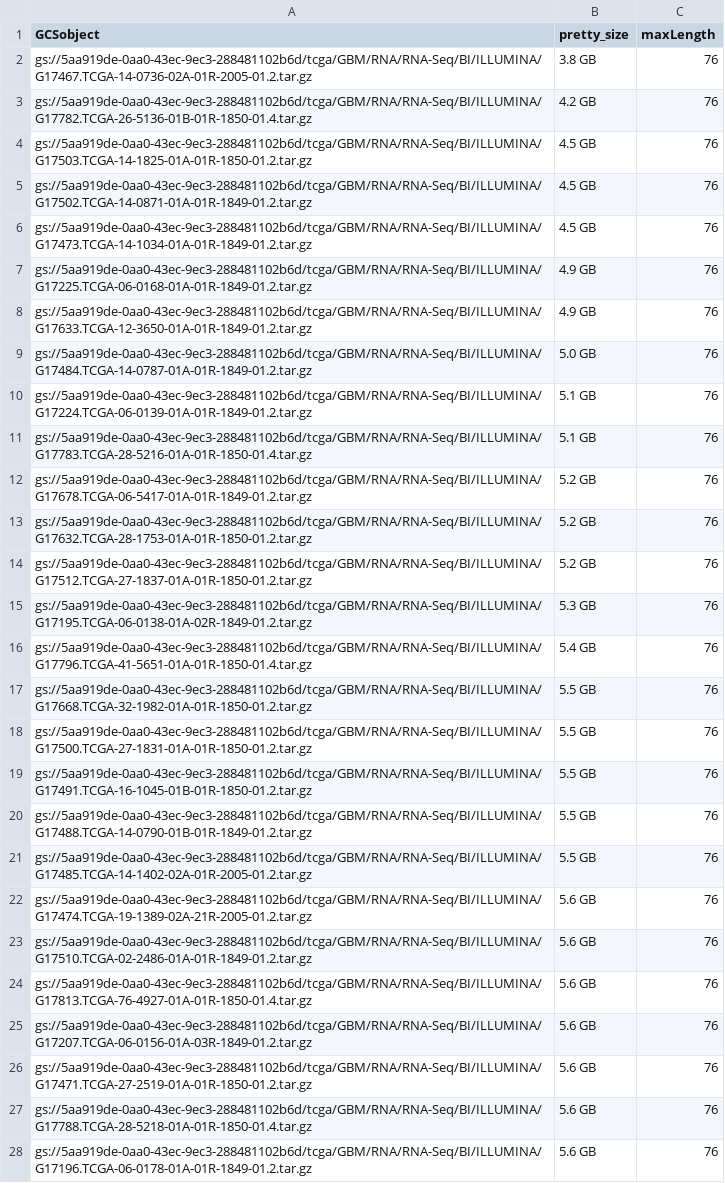
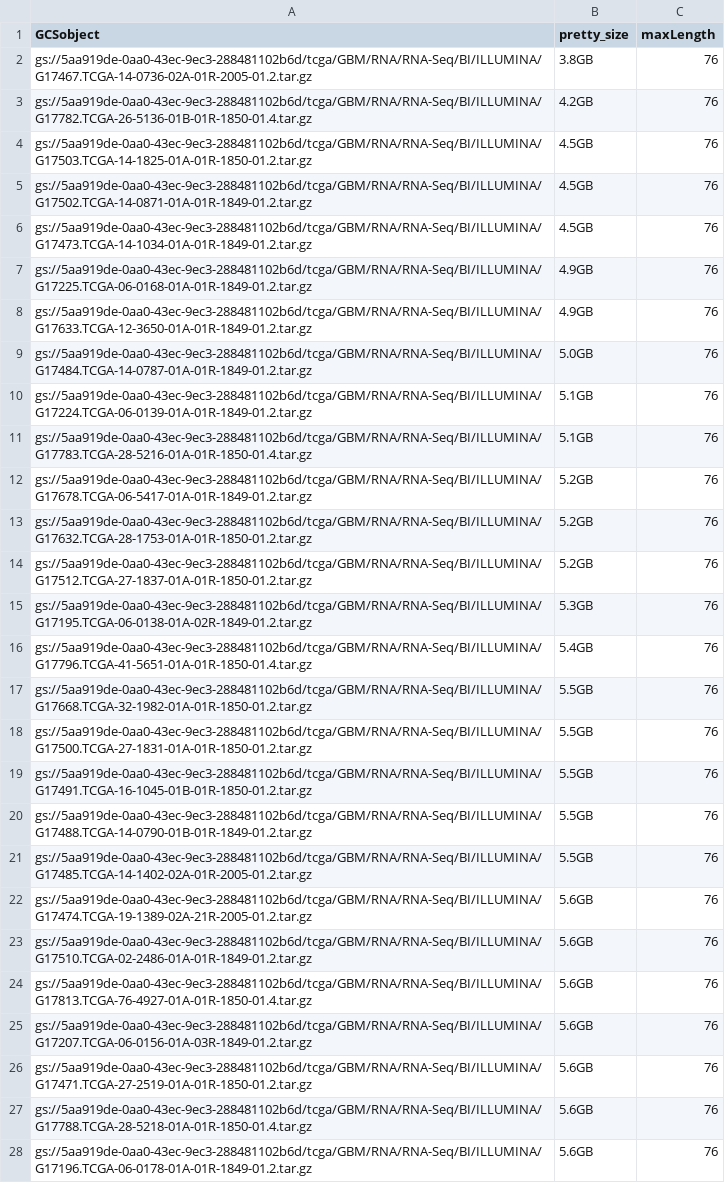
Before and after one commit to bcgsc/tasrkleat-TCGA-analysis-scripts, a CSV file: notebooks/bi_gcs_objects.csv, drawn as a sheet; only a part is shown; the diff covers the shown part only; the diff names each change by its address in the sheet, - before the commit and + after, or states it on an @@ line.

Commit message:
updated lists of bi_gcs_objects.csv gsc_gcs_objects.csv unc_gcs_objects.csv

```diff
--- a/notebooks/bi_gcs_objects.csv
+++ b/notebooks/bi_gcs_objects.csv
-B2 (pretty_size): 3.8 GB
+B2 (pretty_size): 3.8GB
-B3 (pretty_size): 4.2 GB
+B3 (pretty_size): 4.2GB
-B4:B6 (pretty_size): 4.5 GB
+B4:B6 (pretty_size): 4.5GB
-B7:B8 (pretty_size): 4.9 GB
+B7:B8 (pretty_size): 4.9GB
-B9 (pretty_size): 5.0 GB
+B9 (pretty_size): 5.0GB
-B10:B11 (pretty_size): 5.1 GB
+B10:B11 (pretty_size): 5.1GB
-B12:B14 (pretty_size): 5.2 GB
+B12:B14 (pretty_size): 5.2GB
-B15 (pretty_size): 5.3 GB
+B15 (pretty_size): 5.3GB
-B16 (pretty_size): 5.4 GB
+B16 (pretty_size): 5.4GB
-B17:B21 (pretty_size): 5.5 GB
+B17:B21 (pretty_size): 5.5GB
-B22:B28 (pretty_size): 5.6 GB
+B22:B28 (pretty_size): 5.6GB
```
Also changed, not shown: 143 edited cells elsewhere in this file, notebooks/gsc_gcs_objects.csv, 1 other file.
